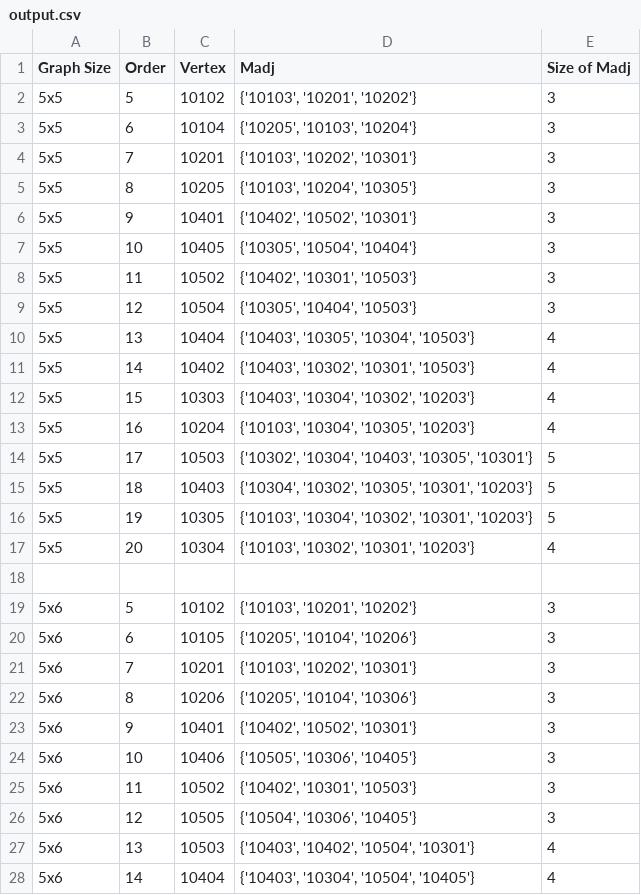
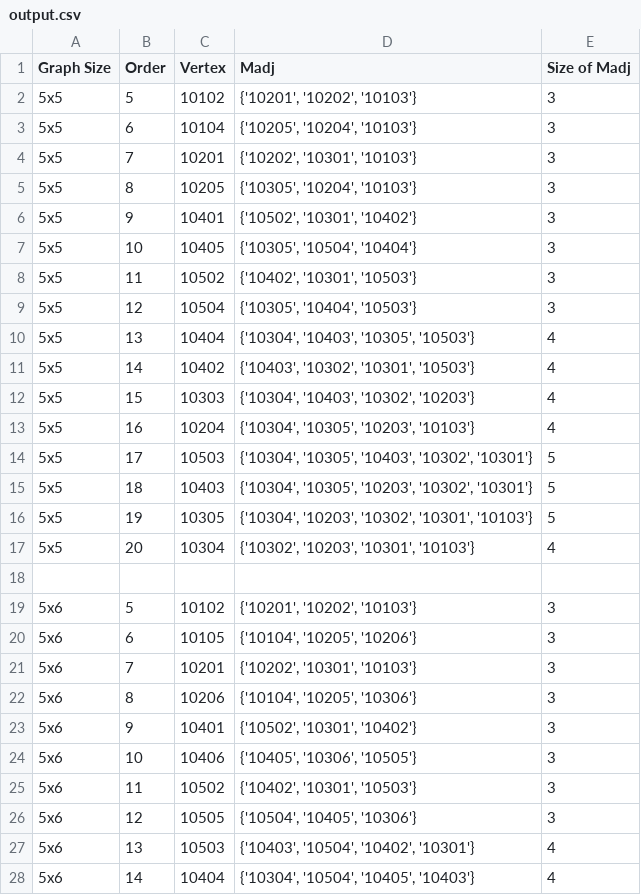
Before and after one commit to manighahrmani/networkx, a CSV file: output.csv, drawn as a sheet; only a part is shown; the diff covers the shown part only.

Commit message:
Add until col=8

```diff
--- a/output.csv
+++ b/output.csv
@@ -1,7 +1,7 @@
 Graph Size,Order,Vertex,Madj,Size of Madj
-5x5,5,10102,"{'10103', '10201', '10202'}",3
-5x5,6,10104,"{'10205', '10103', '10204'}",3
-5x5,7,10201,"{'10103', '10202', '10301'}",3
-5x5,8,10205,"{'10103', '10204', '10305'}",3
-5x5,9,10401,"{'10402', '10502', '10301'}",3
+5x5,5,10102,"{'10201', '10202', '10103'}",3
+5x5,6,10104,"{'10205', '10204', '10103'}",3
+5x5,7,10201,"{'10202', '10301', '10103'}",3
+5x5,8,10205,"{'10305', '10204', '10103'}",3
+5x5,9,10401,"{'10502', '10301', '10402'}",3
 5x5,10,10405,"{'10305', '10504', '10404'}",3
@@ -9,20 +9,20 @@ Graph Size,Order,Vertex,Madj,Size of Madj
 5x5,12,10504,"{'10305', '10404', '10503'}",3
-5x5,13,10404,"{'10403', '10305', '10304', '10503'}",4
+5x5,13,10404,"{'10304', '10403', '10305', '10503'}",4
 5x5,14,10402,"{'10403', '10302', '10301', '10503'}",4
-5x5,15,10303,"{'10403', '10304', '10302', '10203'}",4
-5x5,16,10204,"{'10103', '10304', '10305', '10203'}",4
-5x5,17,10503,"{'10302', '10304', '10403', '10305', '10301'}",5
-5x5,18,10403,"{'10304', '10302', '10305', '10301', '10203'}",5
-5x5,19,10305,"{'10103', '10304', '10302', '10301', '10203'}",5
-5x5,20,10304,"{'10103', '10302', '10301', '10203'}",4
+5x5,15,10303,"{'10304', '10403', '10302', '10203'}",4
+5x5,16,10204,"{'10304', '10305', '10203', '10103'}",4
+5x5,17,10503,"{'10304', '10305', '10403', '10302', '10301'}",5
+5x5,18,10403,"{'10304', '10305', '10203', '10302', '10301'}",5
+5x5,19,10305,"{'10304', '10203', '10302', '10301', '10103'}",5
+5x5,20,10304,"{'10302', '10203', '10301', '10103'}",4
 
-5x6,5,10102,"{'10103', '10201', '10202'}",3
-5x6,6,10105,"{'10205', '10104', '10206'}",3
-5x6,7,10201,"{'10103', '10202', '10301'}",3
-5x6,8,10206,"{'10205', '10104', '10306'}",3
-5x6,9,10401,"{'10402', '10502', '10301'}",3
-5x6,10,10406,"{'10505', '10306', '10405'}",3
+5x6,5,10102,"{'10201', '10202', '10103'}",3
+5x6,6,10105,"{'10104', '10205', '10206'}",3
+5x6,7,10201,"{'10202', '10301', '10103'}",3
+5x6,8,10206,"{'10104', '10205', '10306'}",3
+5x6,9,10401,"{'10502', '10301', '10402'}",3
+5x6,10,10406,"{'10405', '10306', '10505'}",3
 5x6,11,10502,"{'10402', '10301', '10503'}",3
-5x6,12,10505,"{'10504', '10306', '10405'}",3
-5x6,13,10503,"{'10403', '10402', '10504', '10301'}",4
-5x6,14,10404,"{'10403', '10304', '10504', '10405'}",4
+5x6,12,10505,"{'10504', '10405', '10306'}",3
+5x6,13,10503,"{'10403', '10504', '10402', '10301'}",4
+5x6,14,10404,"{'10304', '10504', '10405', '10403'}",4
```
Also changed, not shown: 36 edited cells elsewhere in this file.
